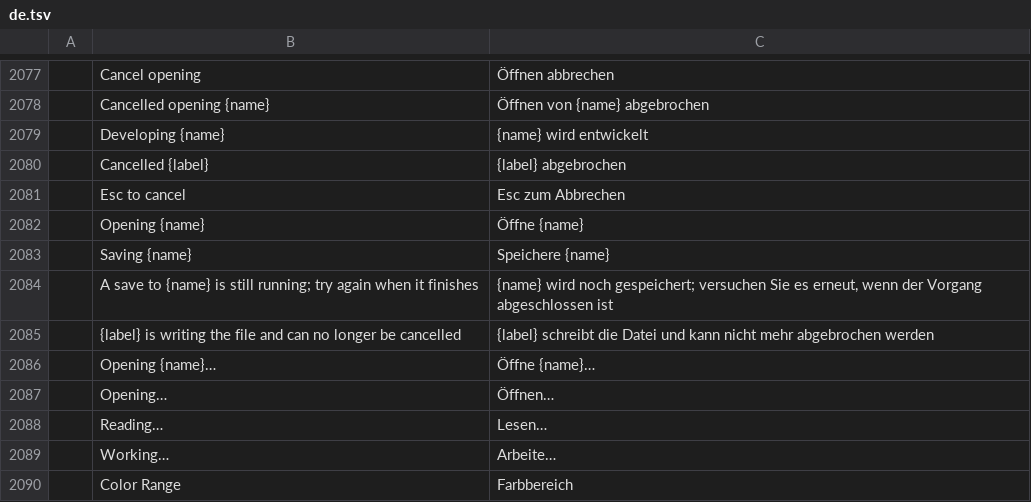
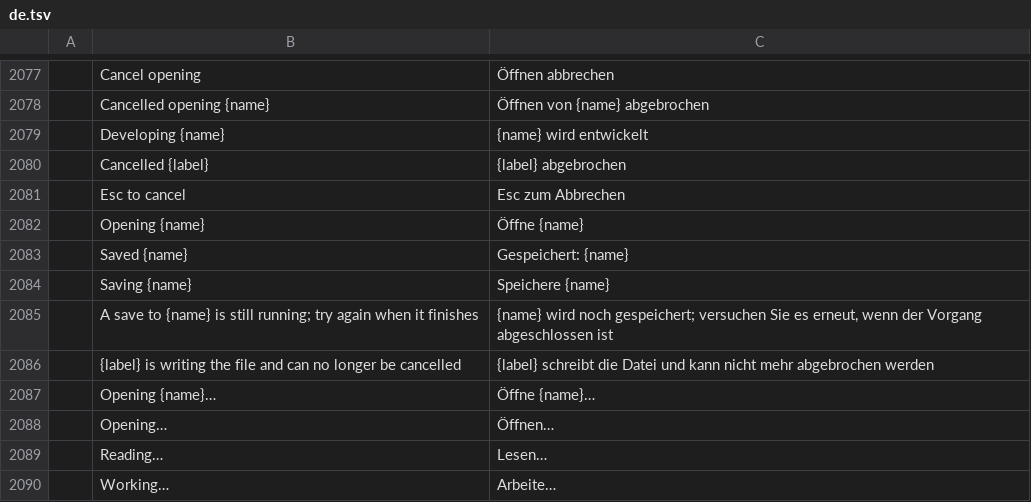
Before and after one commit to 00xJS/photocraft, a TSV file: crates/ui-egui/src/i18n/de.tsv, drawn as a sheet; only a part is shown, gaps mark what is left out; the shorter side is filled out with more unchanged rows.

```diff
--- a/crates/ui-egui/src/i18n/de.tsv
+++ b/crates/ui-egui/src/i18n/de.tsv
@@ -2082,2 +2082,3 @@
 	Opening {name}	Öffne {name}
+	Saved {name}	Gespeichert: {name}
 	Saving {name}	Speichere {name}
```
Also changed, not shown: crates/ui-egui/src/i18n/el.tsv, crates/ui-egui/src/i18n/fr.tsv, 18 other files.
